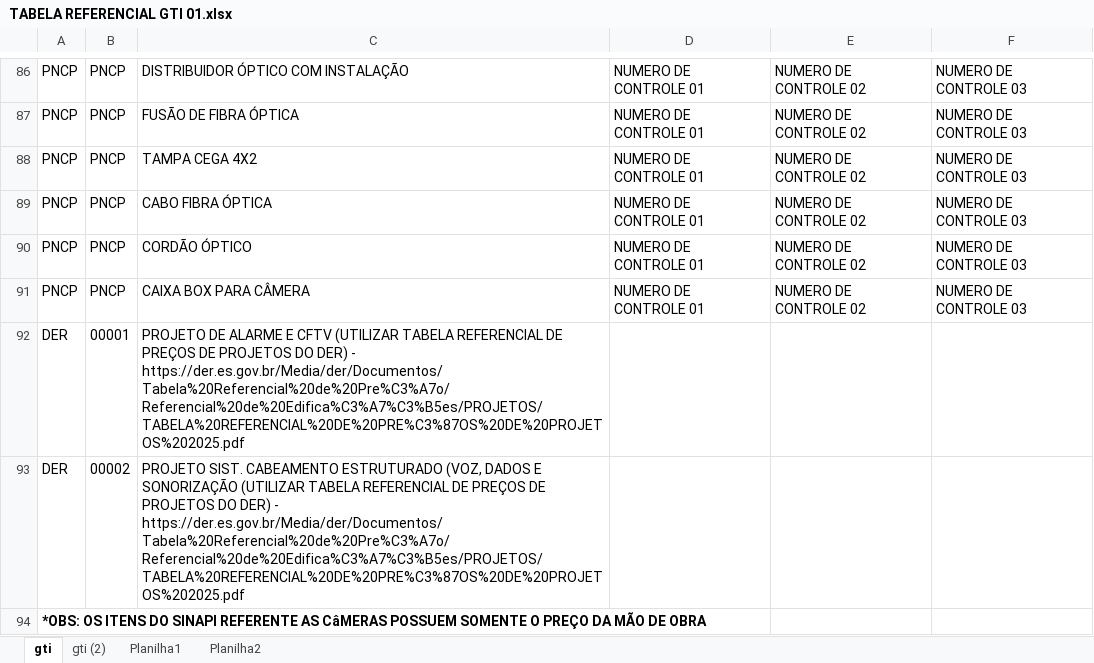
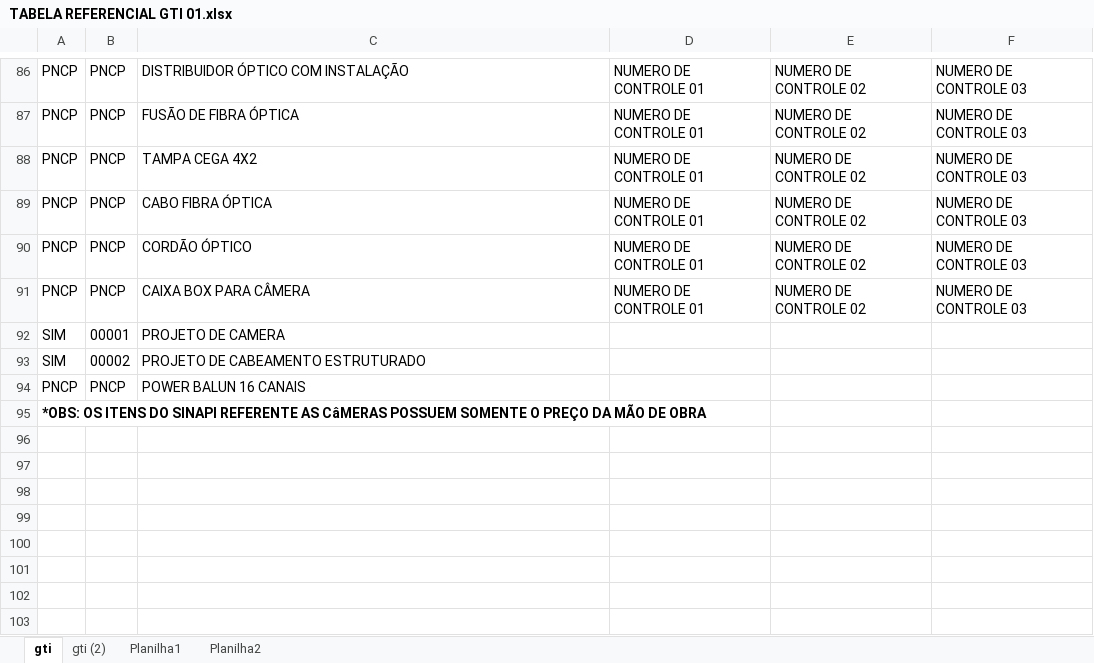
Before and after one commit to Cledimarjr/siscandistrib, an Excel workbook: db_updates/TABELA REFERENCIAL GTI 01.xlsx, sheet gti, drawn as a sheet; only a part is shown, gaps mark what is left out; values as stored, in another font and other column widths than the file's, no borders; removed rows and columns are numbered as before the commit, all else as after; the diff names each change by its address in the sheet, - before the commit and + after, or states it on an @@ line.

Commit message:
Add files via upload

```diff
--- a/db_updates/TABELA REFERENCIAL GTI 01.xlsx (sheet gti)
+++ b/db_updates/TABELA REFERENCIAL GTI 01.xlsx (sheet gti)
-row 92: DER | 00001 | PROJETO DE ALARME E CFTV (UTILIZAR TABELA REFERENCIAL DE PREÇOS DE PROJETOS DO DER) - https://der.es.gov.br/Media/der/Documentos/Tabela%20Referencial%20de%20Pre%C3%A7o/Referencial%20de%20Edifica%C3%A7%C3%B5es/PROJETOS/TABELA%20REFERENCIAL%20DE%20PRE%C3%87OS%20DE%20PROJETOS%202025.pdf
-row 93: DER | 00002 | PROJETO SIST. CABEAMENTO ESTRUTURADO (VOZ, DADOS E SONORIZAÇÃO (UTILIZAR TABELA REFERENCIAL DE PREÇOS DE PROJETOS DO DER) - https://der.es.gov.br/Media/der/Documentos/Tabela%20Referencial%20de%20Pre%C3%A7o/Referencial%20de%20Edifica%C3%A7%C3%B5es/PROJETOS/TABELA%20REFERENCIAL%20DE%20PRE%C3%87OS%20DE%20PROJETOS%202025.pdf
+row 92: SIM | 00001 | PROJETO DE CAMERA
+row 93: SIM | 00002 | PROJETO DE CABEAMENTO ESTRUTURADO
+row 94: PNCP | PNCP | POWER BALUN 16 CANAIS
```
